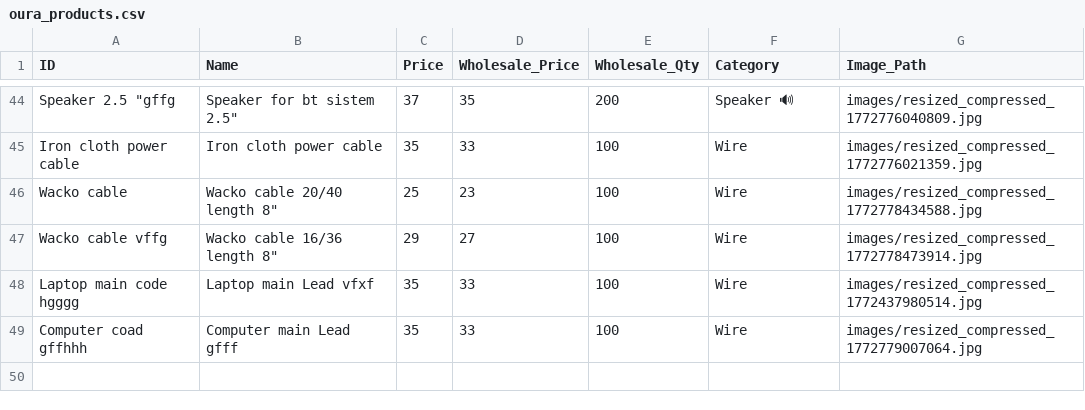
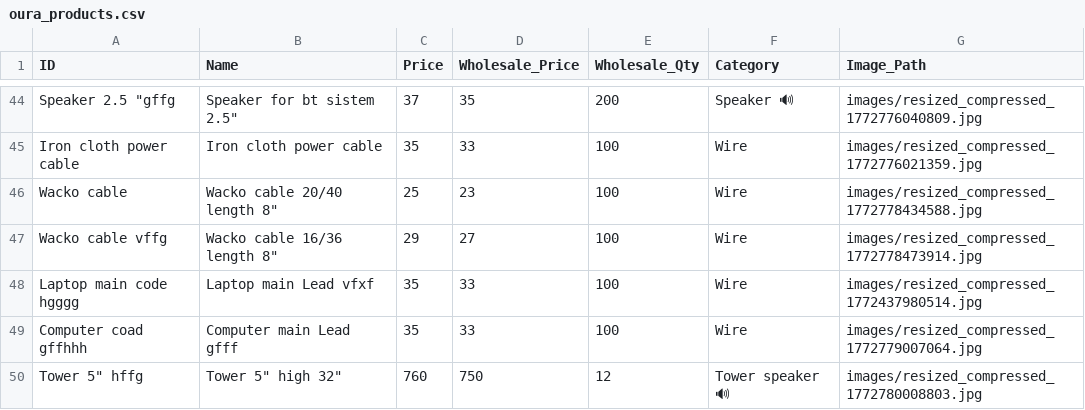
Before and after one commit to shalabhjainsj-glitch/Oura, a CSV file: oura_products.csv, drawn as a sheet; only a part is shown, gaps mark what is left out; the diff names each change by its address in the sheet, - before the commit and + after, or states it on an @@ line.

Commit message:
Add product Tower 5" high 32"

```diff
--- a/oura_products.csv
+++ b/oura_products.csv
+row 50: Tower 5" hffg | Tower 5" high 32" | 760 | 750 | 12 | Tower speaker 🔊 | images/resized_compressed_1772780008803.jpg
```
